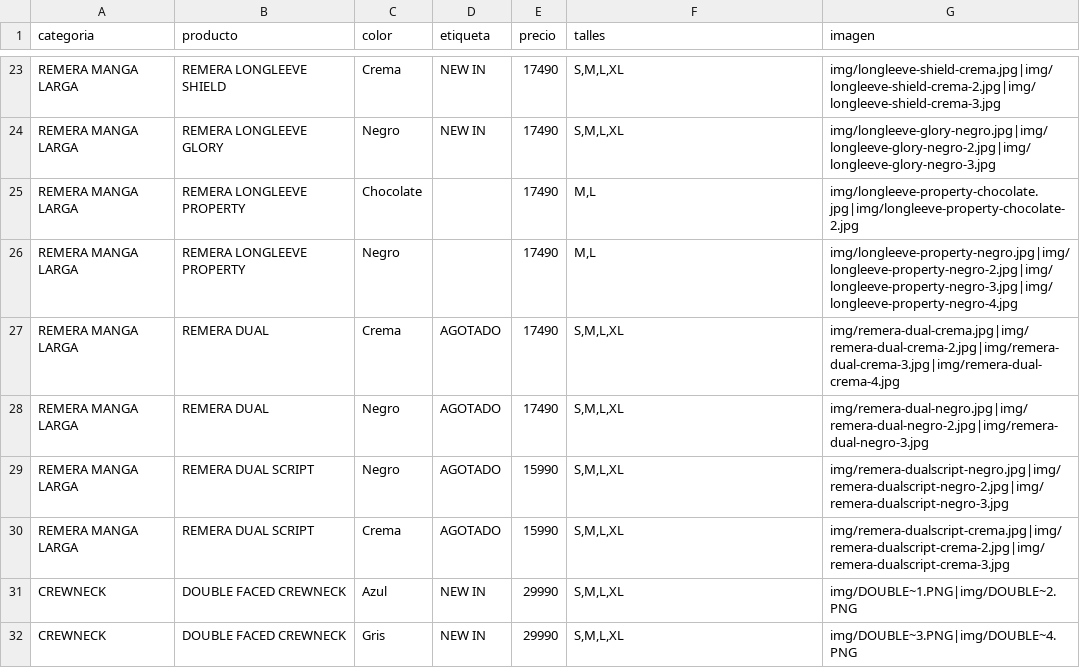
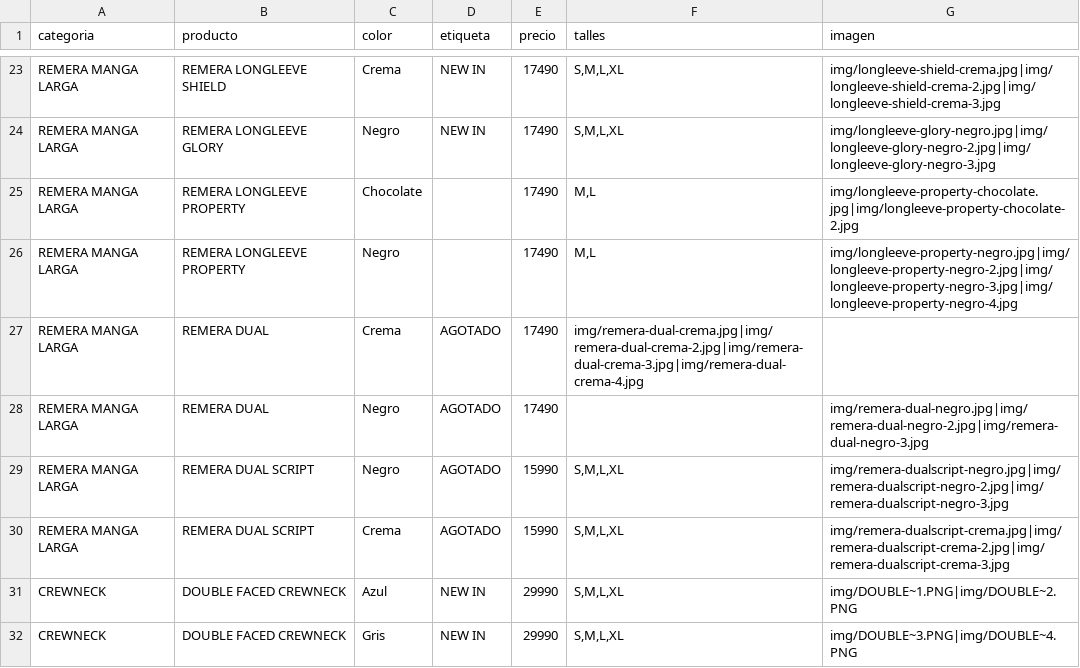
Before and after one commit to catalogobambaclub/Catalogo-Bamba-Club, a CSV file: productos.csv, drawn as a sheet; only a part is shown, gaps mark what is left out.

Commit message:
Update productos.csv

```diff
--- a/productos.csv
+++ b/productos.csv
@@ -26,4 +26,4 @@ REMERA MANGA LARGA,REMERA LONGLEEVE PROPERTY,Chocolate,,17490,"M,L",img/longleev
 REMERA MANGA LARGA,REMERA LONGLEEVE PROPERTY,Negro,,17490,"M,L",img/longleeve-property-negro.jpg|img/longleeve-property-negro-2.jpg|img/longleeve-property-negro-3.jpg|img/longleeve-property-negro-4.jpg
-REMERA MANGA LARGA,REMERA DUAL,Crema,AGOTADO,17490,"S,M,L,XL",img/remera-dual-crema.jpg|img/remera-dual-crema-2.jpg|img/remera-dual-crema-3.jpg|img/remera-dual-crema-4.jpg
-REMERA MANGA LARGA,REMERA DUAL,Negro,AGOTADO,17490,"S,M,L,XL",img/remera-dual-negro.jpg|img/remera-dual-negro-2.jpg|img/remera-dual-negro-3.jpg
+REMERA MANGA LARGA,REMERA DUAL,Crema,AGOTADO,17490,img/remera-dual-crema.jpg|img/remera-dual-crema-2.jpg|img/remera-dual-crema-3.jpg|img/remera-dual-crema-4.jpg
+REMERA MANGA LARGA,REMERA DUAL,Negro,AGOTADO,17490,,img/remera-dual-negro.jpg|img/remera-dual-negro-2.jpg|img/remera-dual-negro-3.jpg
 REMERA MANGA LARGA,REMERA DUAL SCRIPT,Negro,AGOTADO,15990,"S,M,L,XL",img/remera-dualscript-negro.jpg|img/remera-dualscript-negro-2.jpg|img/remera-dualscript-negro-3.jpg
```
